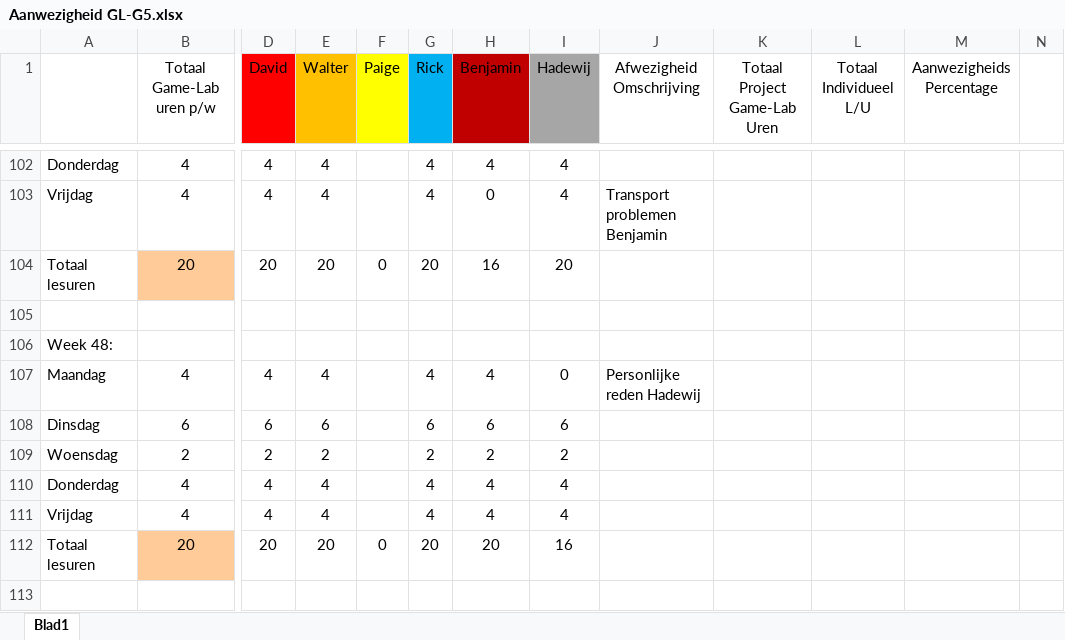
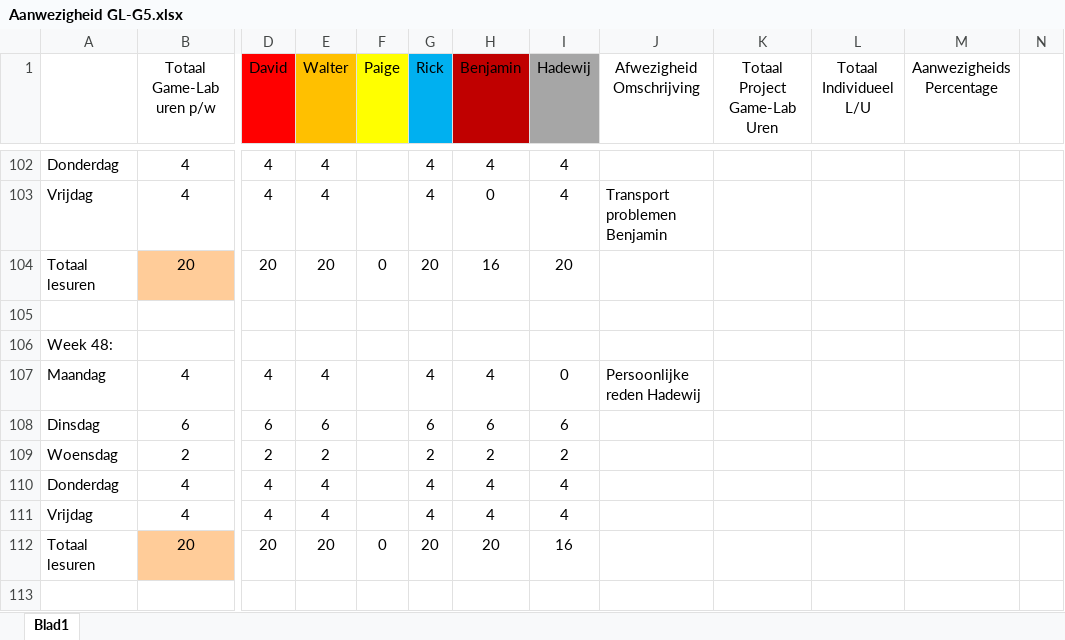
Before and after one commit to Sepi-Florez/Project-Ninja-Outbreak, an Excel workbook: Producer Dingen/Aanwezigheid GL-G5.xlsx, sheet Blad1, drawn as a sheet; only a part is shown, gaps mark what is left out; values as stored, in another font and other column widths than the file's, no borders; the diff covers the shown part only; the diff names each change by its address in the sheet, - before the commit and + after, or states it on an @@ line.

```diff
--- a/Producer Dingen/Aanwezigheid GL-G5.xlsx (sheet Blad1)
+++ b/Producer Dingen/Aanwezigheid GL-G5.xlsx (sheet Blad1)
-J107 (Afwezigheid Omschrijving): Personlijke reden Hadewij
+J107 (Afwezigheid Omschrijving): Persoonlijke reden Hadewij
```
Also changed, not shown: 7 added rows, 7 removed rows, 1 moved row, 23 edited cells and cell formats elsewhere in this sheet.
